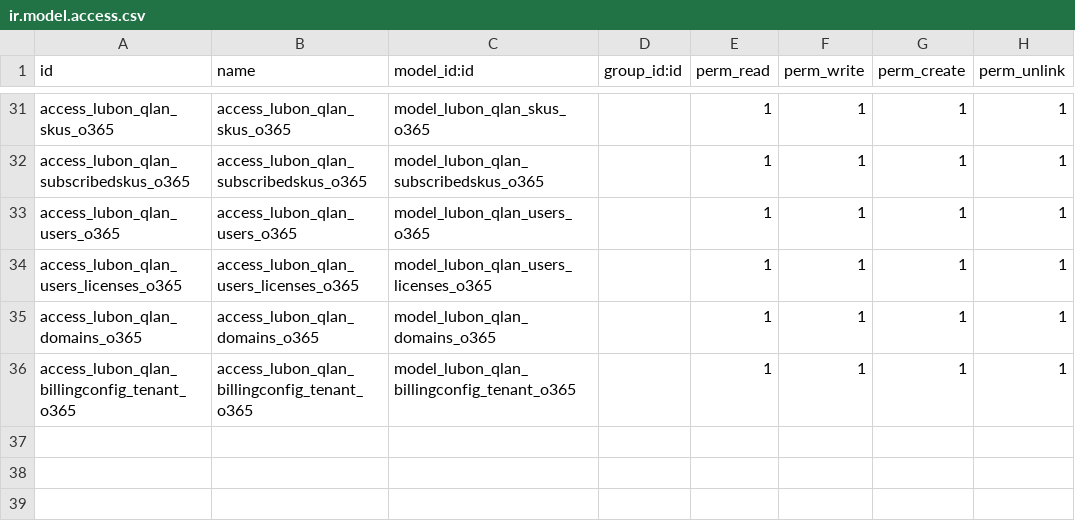
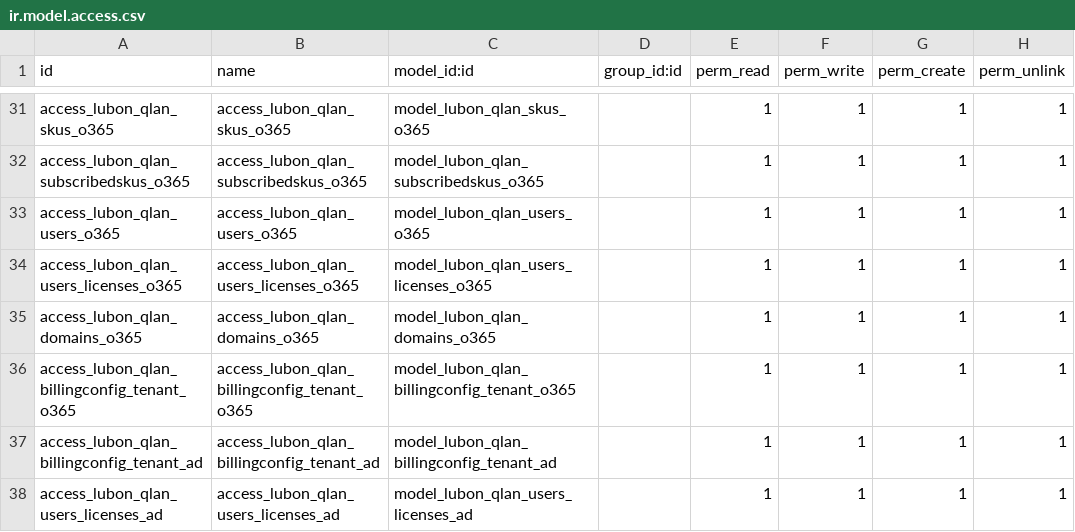
Before and after one commit to lubonbvba/odoo-modules, a CSV file: lubon_qlan/security/ir.model.access.csv, drawn as a sheet; only a part is shown, gaps mark what is left out.

Commit message:
AD billing update

```diff
--- a/lubon_qlan/security/ir.model.access.csv
+++ b/lubon_qlan/security/ir.model.access.csv
@@ -36 +36,3 @@ access_lubon_qlan_domains_o365,access_lubon_qlan_domains_o365,model_lubon_qlan_d
 access_lubon_qlan_billingconfig_tenant_o365,access_lubon_qlan_billingconfig_tenant_o365,model_lubon_qlan_billingconfig_tenant_o365,,1,1,1,1
+access_lubon_qlan_billingconfig_tenant_ad,access_lubon_qlan_billingconfig_tenant_ad,model_lubon_qlan_billingconfig_tenant_ad,,1,1,1,1
+access_lubon_qlan_users_licenses_ad,access_lubon_qlan_users_licenses_ad,model_lubon_qlan_users_licenses_ad,,1,1,1,1
```
Also changed, not shown: 8 other files.
